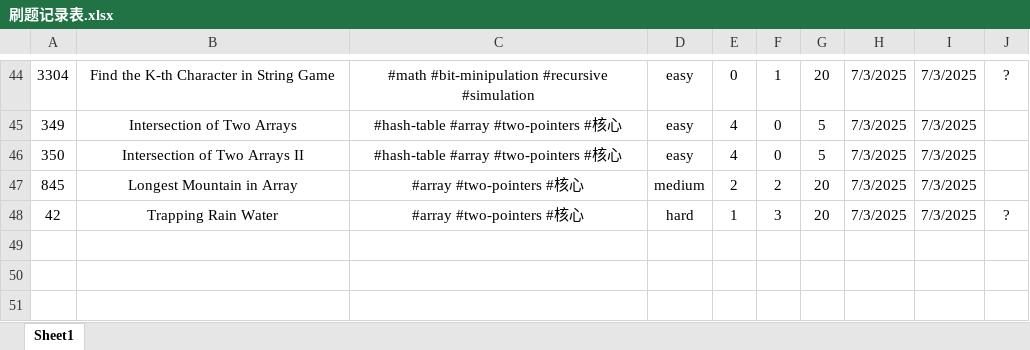
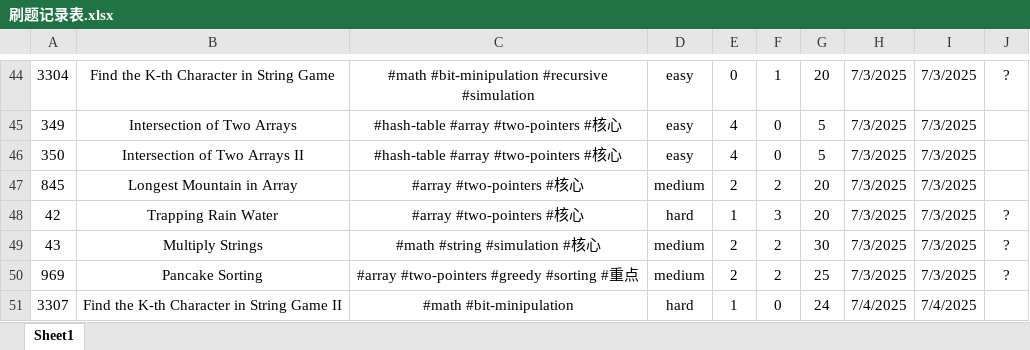
Before and after one commit to Jeromestein/LeetCode, an Excel workbook: Obsidian Vault/刷题笔记 - 记录/刷题记录表.xlsx, sheet Sheet1, drawn as a sheet; only a part is shown, gaps mark what is left out; values as stored, in another font and other column widths than the file's, no borders; the diff names each change by its address in the sheet, - before the commit and + after, or states it on an @@ line.

Commit message:
Update workspace configuration: Replace references to problem 6 with problem 43 in the workspace file, add new markdown files for problems 43: Multiply Strings, 969: Pancake Sorting, and 3307: Find the K-th Character in String Game II, and update markdown for problem 42: Trapping Rain Water with complexity analysis.

```diff
--- a/Obsidian Vault/刷题笔记 - 记录/刷题记录表.xlsx (sheet Sheet1)
+++ b/Obsidian Vault/刷题笔记 - 记录/刷题记录表.xlsx (sheet Sheet1)
+row 49: 43 | Multiply Strings | #math #string #simulation #核心 | medium | 2 | 2 | 30 | 7/3/2025 | 7/3/2025 | ?
+row 50: 969 | Pancake Sorting | #array #two-pointers #greedy #sorting #重点 | medium | 2 | 2 | 25 | 7/3/2025 | 7/3/2025 | ?
+row 51: 3307 | Find the K-th Character in String Game II | #math #bit-minipulation | hard | 1 | 0 | 24 | 7/4/2025 | 7/4/2025
```
Also changed, not shown: 6 other files.
